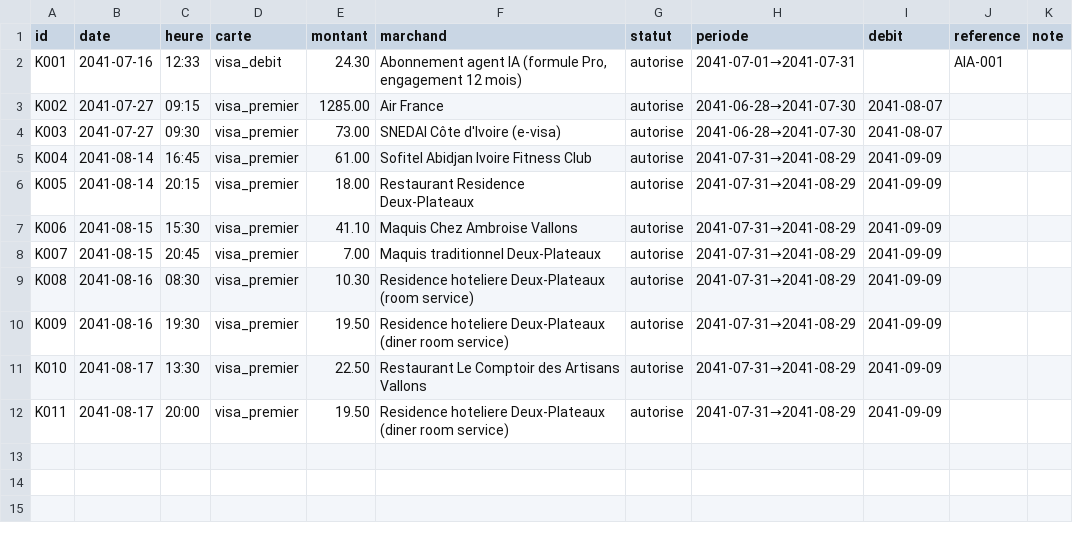
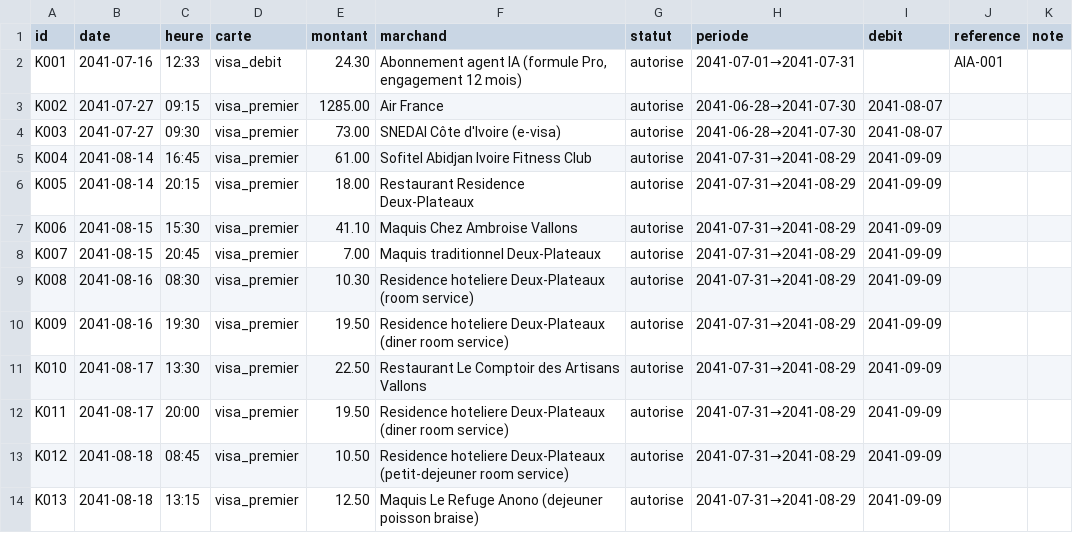
Before and after one commit to ossimiossimiwilliam10-cyber/simulation-william, a CSV file: etat/cartes-operations.csv, drawn as a sheet; the diff names each change by its address in the sheet, - before the commit and + after, or states it on an @@ line.

```diff
--- a/etat/cartes-operations.csv
+++ b/etat/cartes-operations.csv
+row 13: K012 | 2041-08-18 | 08:45 | visa_premier | 10.50 | Residence hoteliere Deux-Plateaux (petit-dejeuner room service) | autorise | 2041-07-31→2041-08-29 | 2041-09-09
+row 14: K013 | 2041-08-18 | 13:15 | visa_premier | 12.50 | Maquis Le Refuge Anono (dejeuner poisson braise) | autorise | 2041-07-31→2041-08-29 | 2041-09-09
```
Also changed, not shown: etat/corps.csv, etat/meteo.csv, 32 other files.
